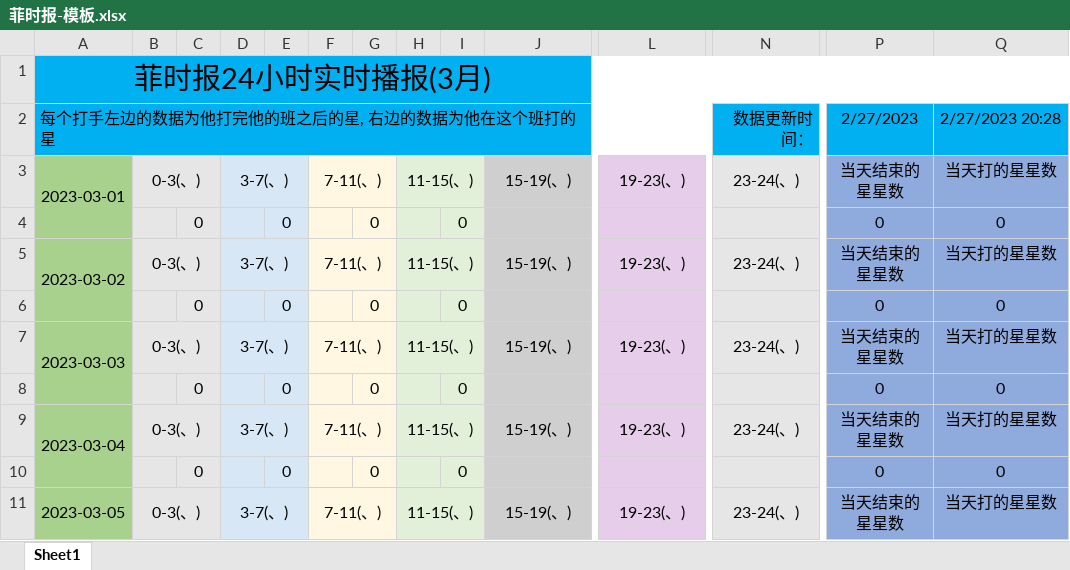
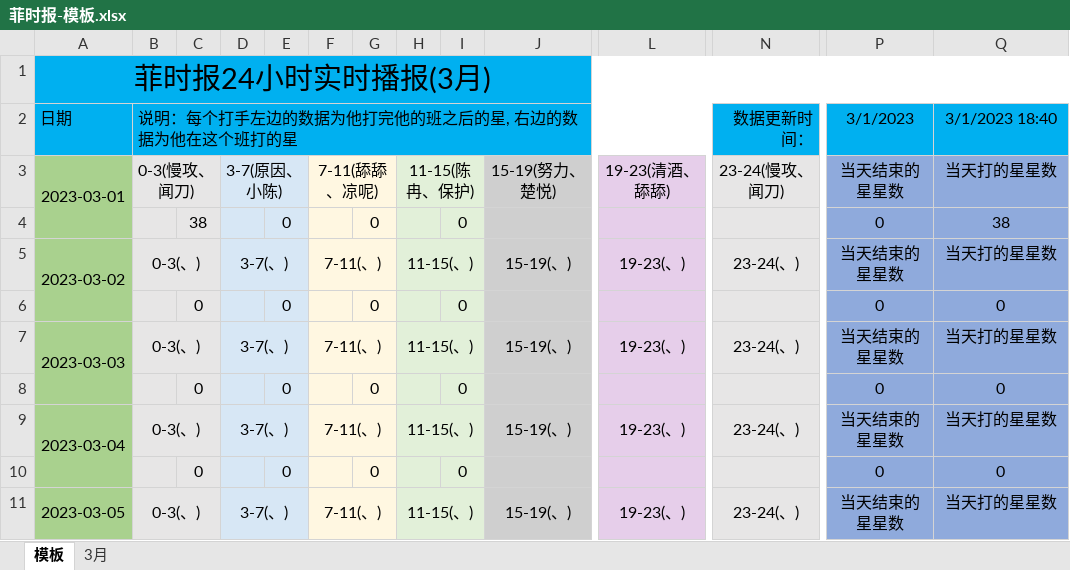
Before and after one commit to askygroup/scripts, an Excel workbook: battleofballs_top_report/菲时报-模板.xlsx, sheet 模板, drawn as a sheet; only a part is shown, gaps mark what is left out; values as stored, in another font and other column widths than the file's, no borders; removed rows and columns are numbered as before the commit, all else as after; rows hold the shown columns only; the diff names each change by its address in the sheet, - before the commit and + after, or states it on an @@ line.

```diff
--- a/battleofballs_top_report/菲时报-模板.xlsx (sheet 模板)
+++ b/battleofballs_top_report/菲时报-模板.xlsx (sheet 模板)
-sheet tab: Sheet1
+sheet tab: 模板
+sheet tab: 3月
-row 2: 每个打手左边的数据为他打完他的班之后的星, 右边的数据为他在这个班打的星 |  |  |  |  |  |  |  |  |  |  | 数据更新时间： | 2/27/2023 | 2/27/2023 20:28
+row 2: 日期 | 说明：每个打手左边的数据为他打完他的班之后的星, 右边的数据为他在这个班打的星 |  |  |  |  |  |  |  |  |  | 数据更新时间： | 3/1/2023 | 3/1/2023 18:40
-B3: 0-3(、)
+B3: 0-3(慢攻、闻刀)
-D3: 3-7(、)
+D3: 3-7(原因、小陈)
-F3: 7-11(、)
+F3: 7-11(舔舔、凉呢)
-H3: 11-15(、)
+H3: 11-15(陈冉、保护)
-J3: 15-19(、)
+J3: 15-19(努力、楚悦)
-L3: 19-23(、)
+L3: 19-23(清酒、舔舔)
-N3: 23-24(、)
+N3: 23-24(慢攻、闻刀)
-C4: 0
+C4: 38
-Q4: 0
+Q4: 38
```
Also changed, not shown: 6 other files.
